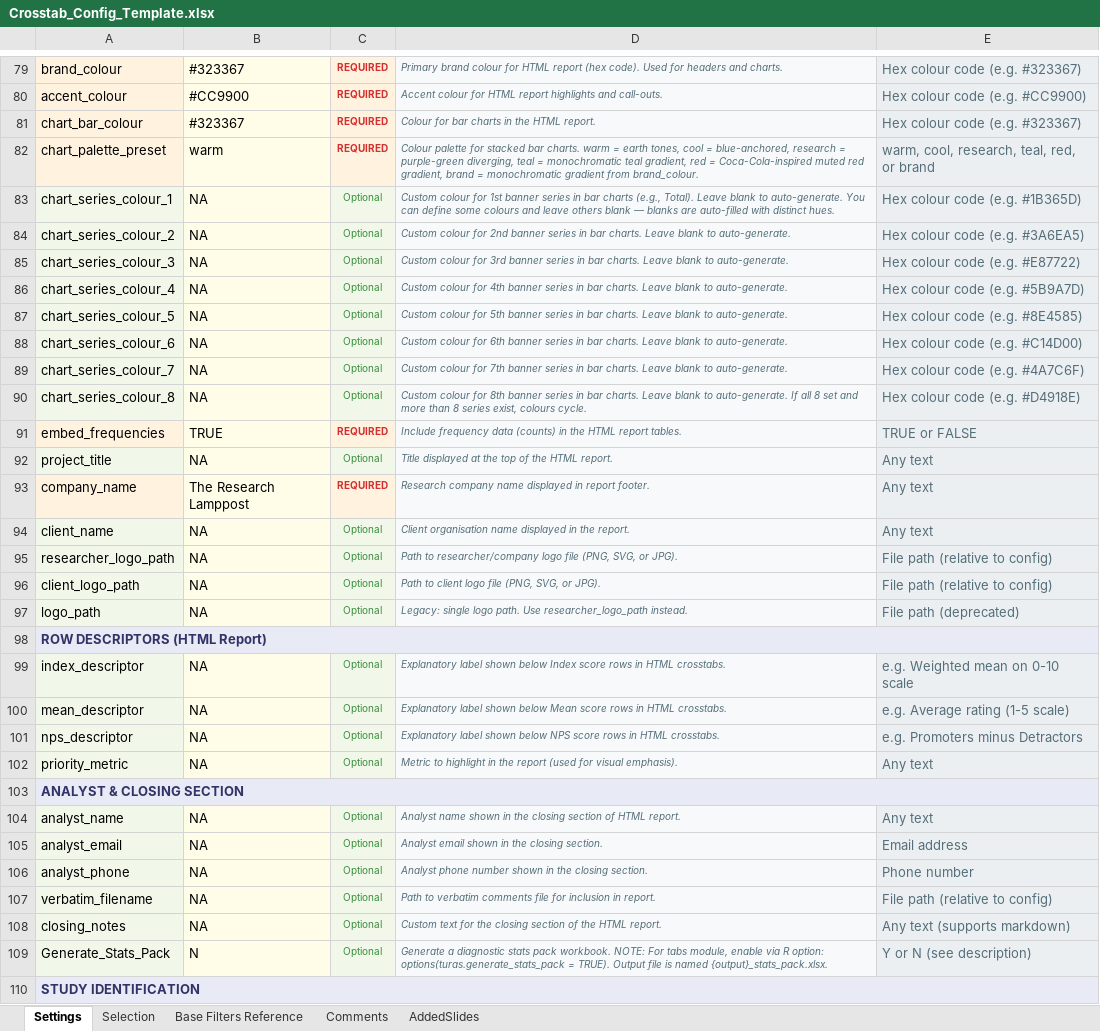
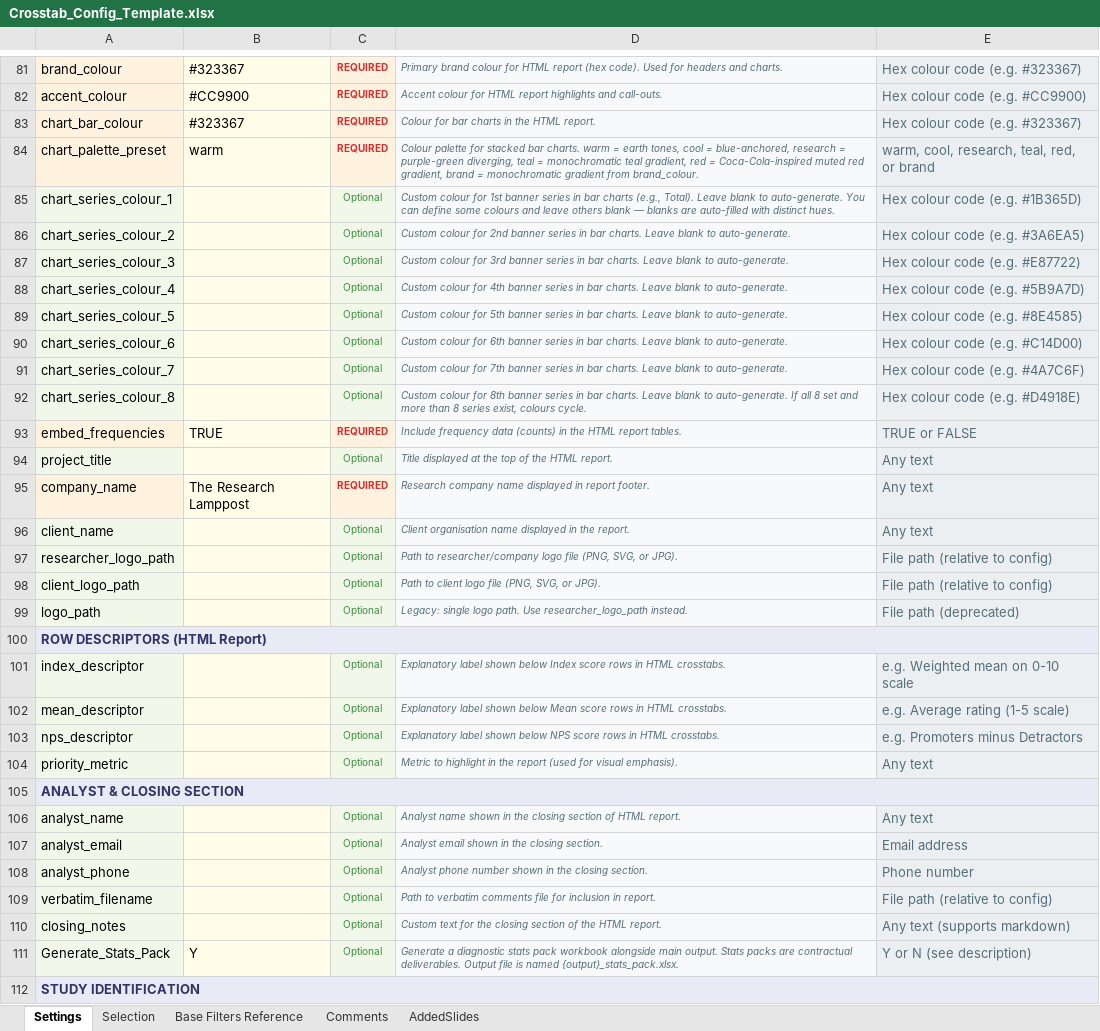
Before and after one commit to DuncanRBrett/Turas, an Excel workbook: modules/tabs/templates/Crosstab_Config_Template.xlsx, sheet Settings, drawn as a sheet; only a part is shown, gaps mark what is left out; values as stored, in another font and other column widths than the file's, no borders; addresses are those after the commit; the diff covers the shown part only; the diff names each change by its address in the sheet, - before the commit and + after, or states it on an @@ line.

```diff
--- a/modules/tabs/templates/Crosstab_Config_Template.xlsx (sheet Settings)
+++ b/modules/tabs/templates/Crosstab_Config_Template.xlsx (sheet Settings)
-B85:B92: NA
+B85:B92: (empty)
-B94: NA
+B94: (empty)
-B96:B99: NA
+B96:B99: (empty)
-B101:B104: NA
+B101:B104: (empty)
-B106:B110: NA
+B106:B110: (empty)
-B111: N
+B111: Y
-D111: …stats pack workbook. NOTE: For tabs module, enable via R option: options(turas.generate_stats_pack = TRUE). Output file…
+D111: …stats pack workbook alongside main output. Stats packs are contractual deliverables. Output file…
```
Also changed, not shown: 2 added rows, 3 removed rows and 5 edited cells elsewhere in this sheet, sheet Selection, sheet Comments, 1 other file.
